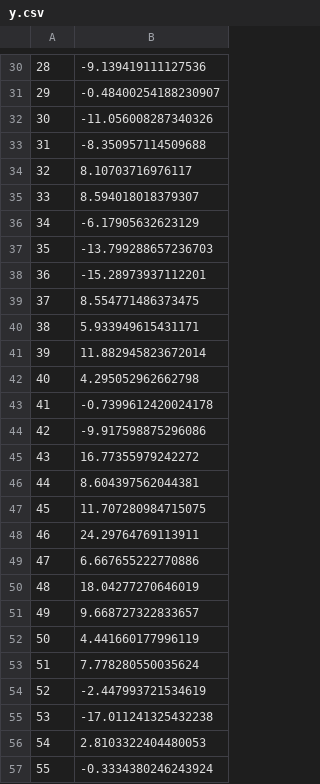
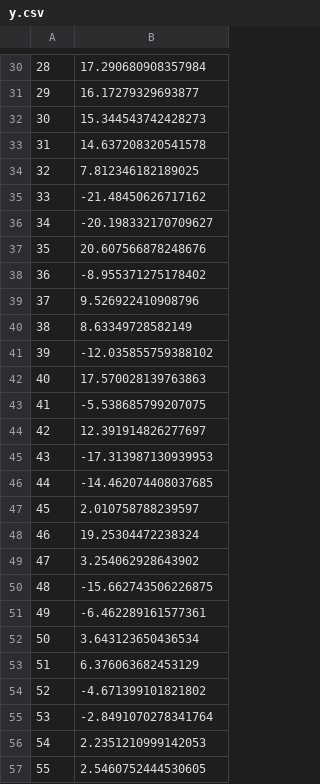
Before and after one commit to sashapff/optimization-methods, a CSV file: lab2/y.csv, drawn as a sheet; only a part is shown, gaps mark what is left out; the diff covers the shown part only.

```diff
--- a/lab2/y.csv
+++ b/lab2/y.csv
@@ -30,28 +30,28 @@
-28,-9.139419111127536
-29,-0.48400254188230907
-30,-11.056008287340326
-31,-8.350957114509688
-32,8.10703716976117
-33,8.594018018379307
-34,-6.17905632623129
-35,-13.799288657236703
-36,-15.28973937112201
-37,8.554771486373475
-38,5.933949615431171
-39,11.882945823672014
-40,4.295052962662798
-41,-0.7399612420024178
-42,-9.917598875296086
-43,16.77355979242272
-44,8.604397562044381
-45,11.707280984715075
-46,24.29764769113911
-47,6.667655222770886
-48,18.04277270646019
-49,9.668727322833657
-50,4.441660177996119
-51,7.778280550035624
-52,-2.447993721534619
-53,-17.011241325432238
-54,2.8103322404480053
-55,-0.3334380246243924
+28,17.290680908357984
+29,16.17279329693877
+30,15.344543742428273
+31,14.637208320541578
+32,7.812346182189025
+33,-21.48450626717162
+34,-20.198332170709627
+35,20.607566878248676
+36,-8.955371275178402
+37,9.526922410908796
+38,8.63349728582149
+39,-12.035855759388102
+40,17.570028139763863
+41,-5.538685799207075
+42,12.391914826277697
+43,-17.313987130939953
+44,-14.462074408037685
+45,2.010758788239597
+46,19.25304472238324
+47,3.254062928643902
+48,-15.662743506226875
+49,-6.462289161577361
+50,3.643123650436534
+51,6.376063682453129
+52,-4.671399101821802
+53,-2.8491070278341764
+54,2.2351210999142053
+55,2.5460752444530605
```
Also changed, not shown: 72 edited cells elsewhere in this file, lab2/X.csv, 3 other files.
